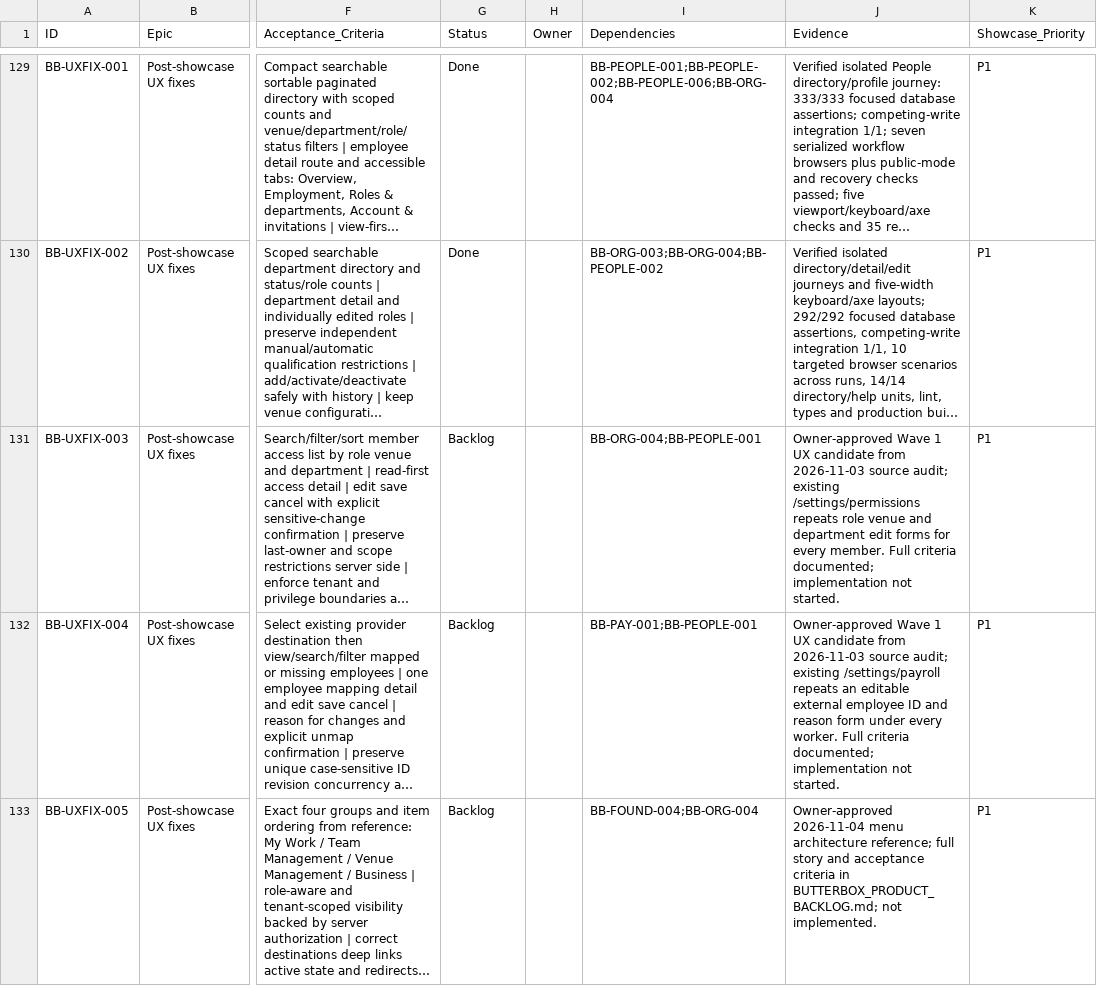
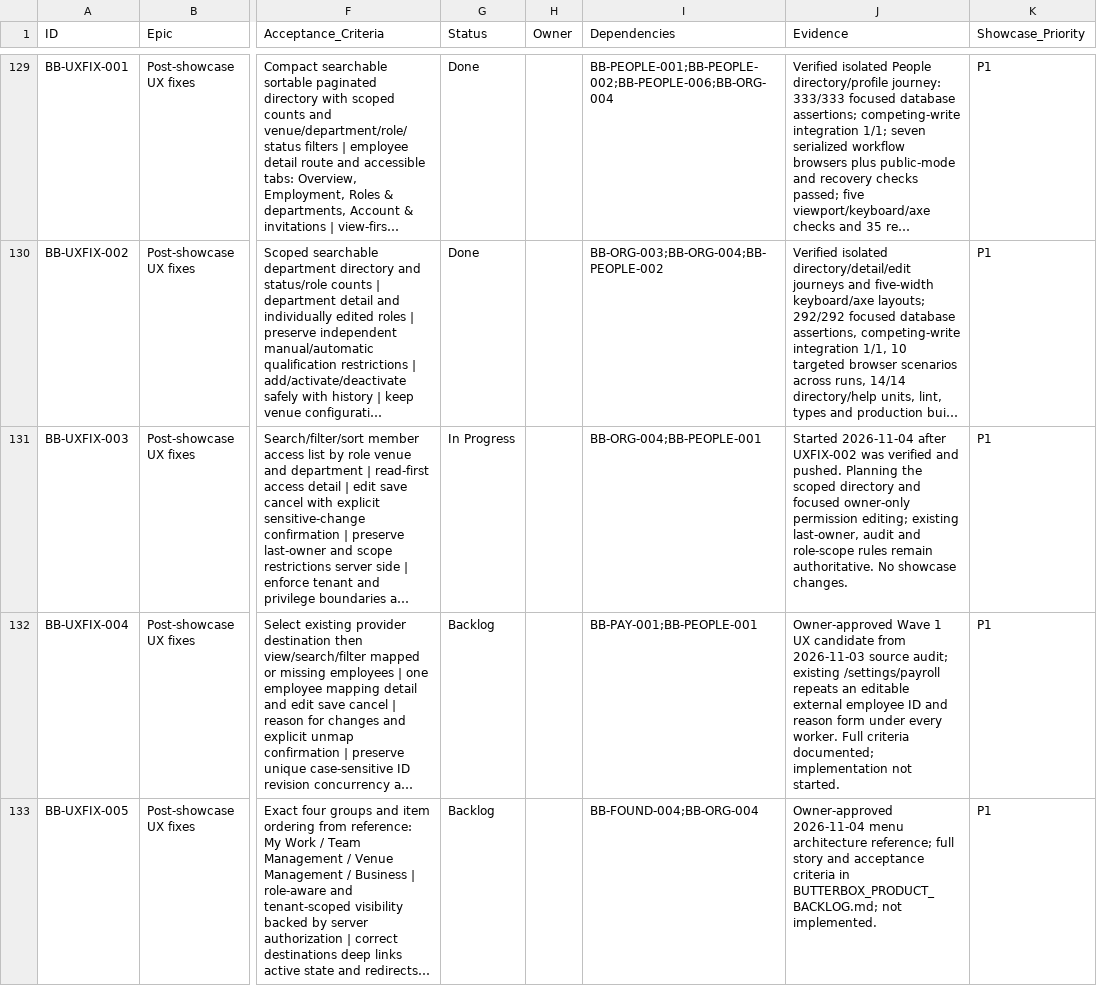
Before and after one commit to farbotkol/butterbox, a CSV file: BACKLOG_INDEX.csv, drawn as a sheet; only a part is shown, gaps mark what is left out; long unchanged cells end in …; the diff names each change by its address in the sheet, - before the commit and + after, or states it on an @@ line.

```diff
--- a/BACKLOG_INDEX.csv
+++ b/BACKLOG_INDEX.csv
-G131 (Status): Backlog
+G131 (Status): In Progress
-J131 (Evidence): Owner-approved Wave 1 UX candidate from 2026-11-03 source audit; existing /settings/permissions repeats role venue and department edit forms for every member. Full criteria documented; implementation not started.
+J131 (Evidence): Started 2026-11-04 after UXFIX-002 was verified and pushed. Planning the scoped directory and focused owner-only permission editing; existing last-owner, audit and role-scope rules remain authoritative. No showcase changes.
```
Also changed, not shown: 3 other files.
